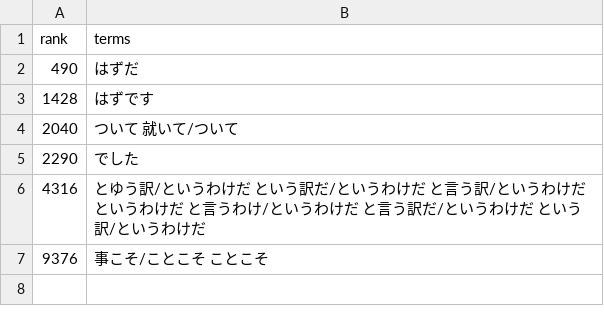
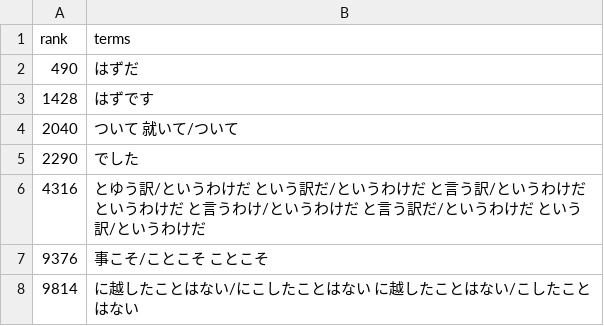
Before and after one commit to Elaktrato/qinqin, a TSV file: plugins/data/jlpt-words/UNMATCHED.tsv, drawn as a sheet.

```diff
--- a/plugins/data/jlpt-words/UNMATCHED.tsv
+++ b/plugins/data/jlpt-words/UNMATCHED.tsv
@@ -7 +7,2 @@ rank	terms
 9376	事こそ/ことこそ ことこそ
+9814	に越したことはない/にこしたことはない に越したことはない/こしたことはない
```
Also changed, not shown: scripts/jlpt-words/core.tsv, scripts/jlpt-words/grammar.tsv, 5 other files.
